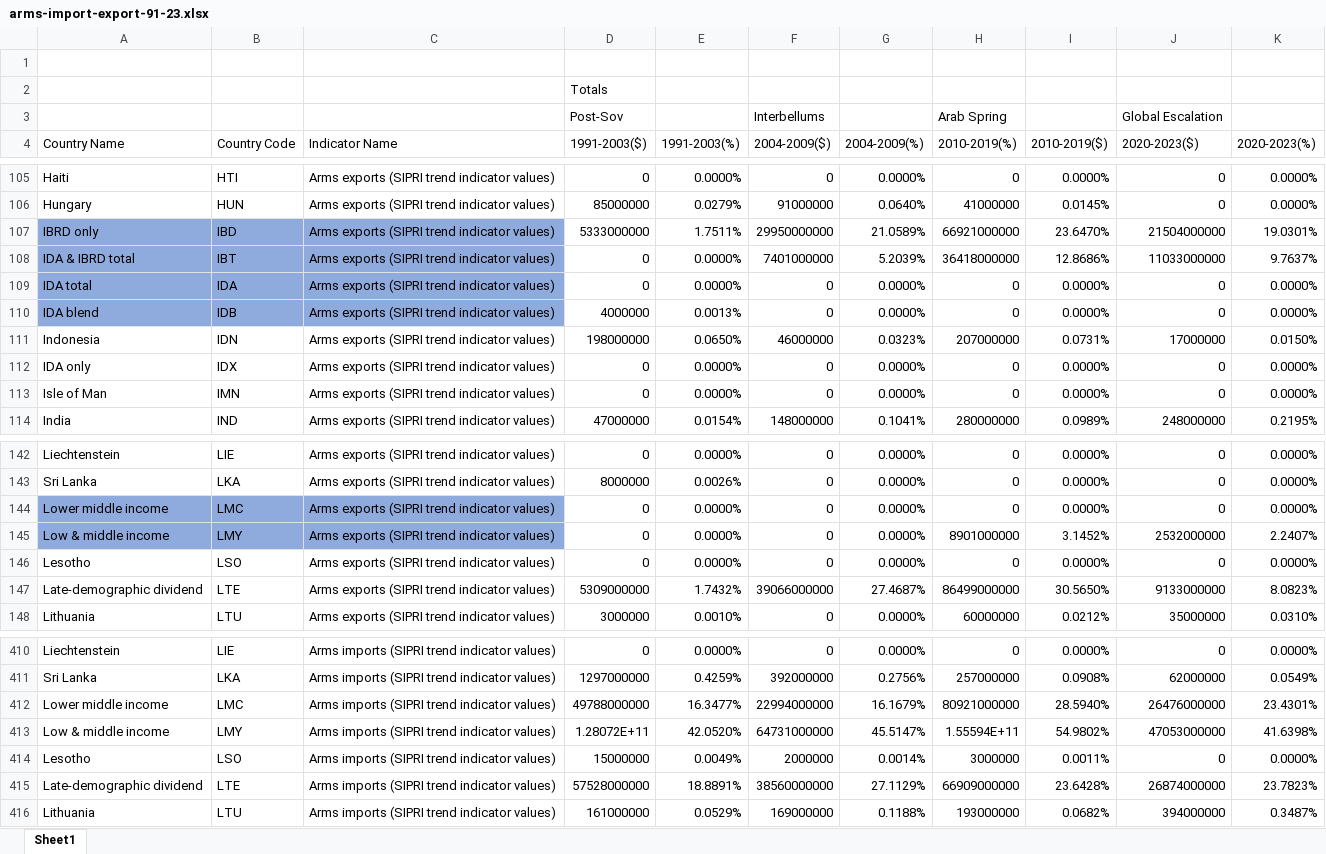
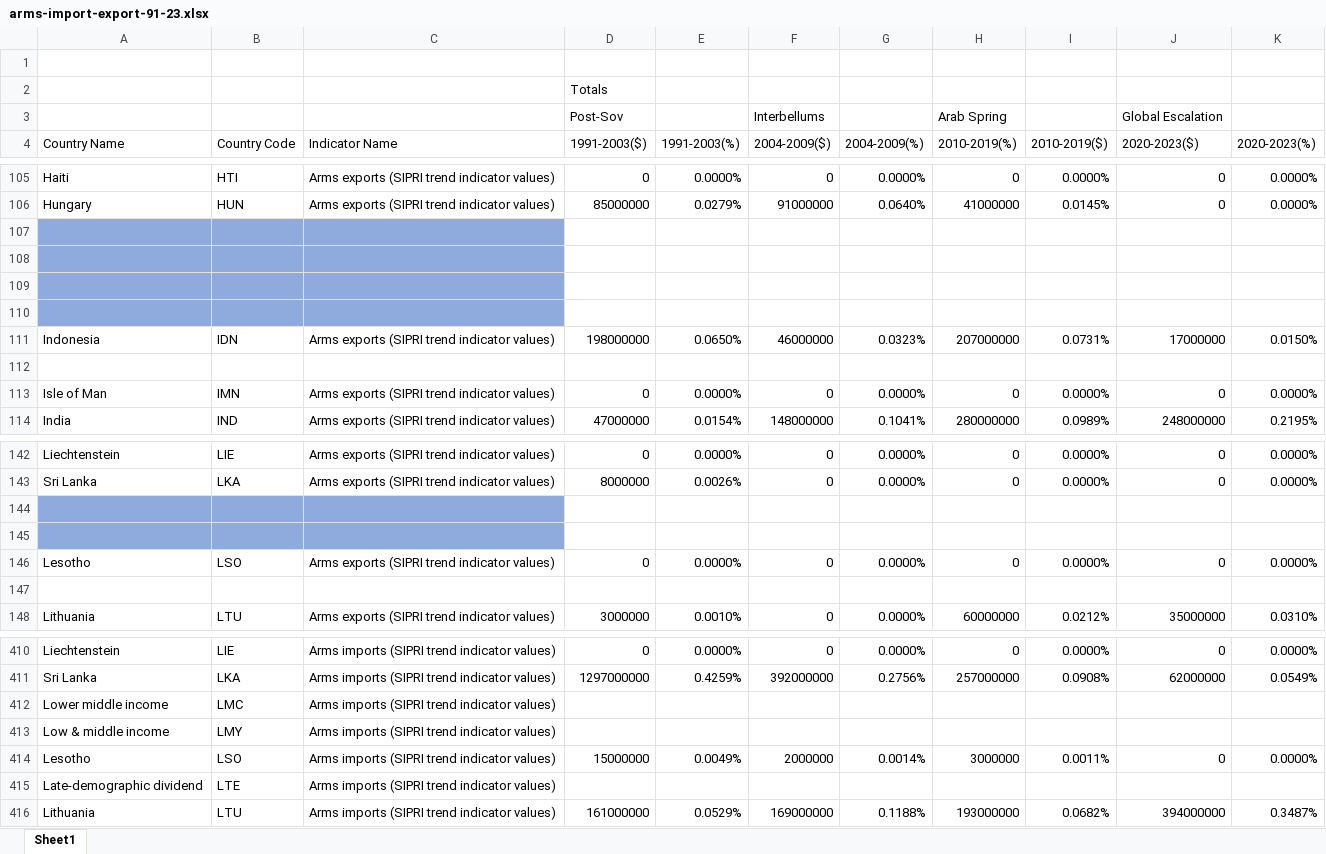
Before and after one commit to artem-ai-blip/Sci-Py-Final-Saga, an Excel workbook: arms-import-export-91-23.xlsx, sheet Sheet1, drawn as a sheet; only a part is shown, gaps mark what is left out; values as stored, in another font and other column widths than the file's, no borders; the diff covers the shown part only; the diff names each change by its address in the sheet, - before the commit and + after, or states it on an @@ line.

Commit message:
arms-import-update

```diff
--- a/arms-import-export-91-23.xlsx (sheet Sheet1)
+++ b/arms-import-export-91-23.xlsx (sheet Sheet1)
-row 107: IBRD only | IBD | Arms exports (SIPRI trend indicator values) | 5333000000 | 1.7511% | 29950000000 | 21.0589% | 66921000000 | 23.6470% | 21504000000 | 19.0301%
+row 107: (empty)
-row 108: IDA & IBRD total | IBT | Arms exports (SIPRI trend indicator values) | 0 | 0.0000% | 7401000000 | 5.2039% | 36418000000 | 12.8686% | 11033000000 | 9.7637%
+row 108: (empty)
-row 109: IDA total | IDA | Arms exports (SIPRI trend indicator values) | 0 | 0.0000% | 0 | 0.0000% | 0 | 0.0000% | 0 | 0.0000%
+row 109: (empty)
-row 110: IDA blend | IDB | Arms exports (SIPRI trend indicator values) | 4000000 | 0.0013% | 0 | 0.0000% | 0 | 0.0000% | 0 | 0.0000%
+row 110: (empty)
-row 112: IDA only | IDX | Arms exports (SIPRI trend indicator values) | 0 | 0.0000% | 0 | 0.0000% | 0 | 0.0000% | 0 | 0.0000%
+row 112: (empty)
-row 144: Lower middle income | LMC | Arms exports (SIPRI trend indicator values) | 0 | 0.0000% | 0 | 0.0000% | 0 | 0.0000% | 0 | 0.0000%
+row 144: (empty)
-row 145: Low & middle income | LMY | Arms exports (SIPRI trend indicator values) | 0 | 0.0000% | 0 | 0.0000% | 8901000000 | 3.1452% | 2532000000 | 2.2407%
+row 145: (empty)
-row 147: Late-demographic dividend | LTE | Arms exports (SIPRI trend indicator values) | 5309000000 | 1.7432% | 39066000000 | 27.4687% | 86499000000 | 30.5650% | 9133000000 | 8.0823%
+row 147: (empty)
-D412 (1991-2003($)): 49788000000
+D412 (1991-2003($)): (empty)
-E412 (1991-2003(%)): 16.3477%
+E412 (1991-2003(%)): (empty)
-F412 (2004-2009($)): 22994000000
+F412 (2004-2009($)): (empty)
-G412 (2004-2009(%)): 16.1679%
+G412 (2004-2009(%)): (empty)
-H412 (2010-2019(%)): 80921000000
+H412 (2010-2019(%)): (empty)
-I412 (2010-2019($)): 28.5940%
+I412 (2010-2019($)): (empty)
-J412 (2020-2023($)): 26476000000
+J412 (2020-2023($)): (empty)
-K412 (2020-2023(%)): 23.4301%
+K412 (2020-2023(%)): (empty)
-D413 (1991-2003($)): 1.28072E+11
+D413 (1991-2003($)): (empty)
-E413 (1991-2003(%)): 42.0520%
+E413 (1991-2003(%)): (empty)
-F413 (2004-2009($)): 64731000000
+F413 (2004-2009($)): (empty)
-G413 (2004-2009(%)): 45.5147%
+G413 (2004-2009(%)): (empty)
-H413 (2010-2019(%)): 1.55594E+11
+H413 (2010-2019(%)): (empty)
-I413 (2010-2019($)): 54.9802%
+I413 (2010-2019($)): (empty)
-J413 (2020-2023($)): 47053000000
+J413 (2020-2023($)): (empty)
-K413 (2020-2023(%)): 41.6398%
+K413 (2020-2023(%)): (empty)
-D415 (1991-2003($)): 57528000000
+D415 (1991-2003($)): (empty)
-E415 (1991-2003(%)): 18.8891%
+E415 (1991-2003(%)): (empty)
-F415 (2004-2009($)): 38560000000
+F415 (2004-2009($)): (empty)
-G415 (2004-2009(%)): 27.1129%
+G415 (2004-2009(%)): (empty)
-H415 (2010-2019(%)): 66909000000
+H415 (2010-2019(%)): (empty)
-I415 (2010-2019($)): 23.6428%
+I415 (2010-2019($)): (empty)
-J415 (2020-2023($)): 26874000000
+J415 (2020-2023($)): (empty)
-K415 (2020-2023(%)): 23.7823%
+K415 (2020-2023(%)): (empty)
```
Also changed, not shown: 135 edited cells elsewhere in this sheet, 1 other file.
